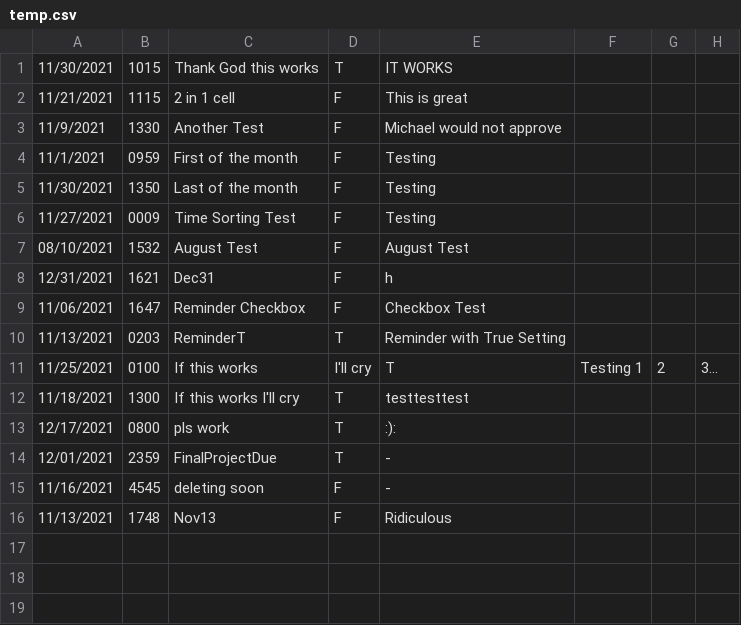
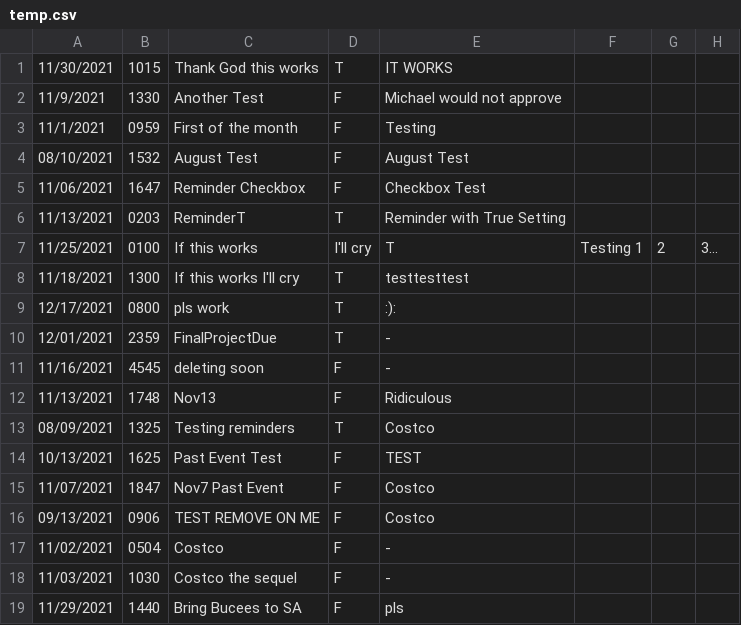
Before and after one commit to UTSA-CS-3443/TheLifeSaver, a CSV file: data/temp.csv, drawn as a sheet; removed rows and columns are numbered as before the commit, all else as after; the diff names each change by its address in the sheet, - before the commit and + after, or states it on an @@ line.

Commit message:
Added Event Remover to monthly view AND IT WORKS FIRST TRY

```diff
--- a/data/temp.csv
+++ b/data/temp.csv
-row 2: 11/21/2021 | 1115 | 2 in 1 cell | F | This is great
-row 5: 11/30/2021 | 1350 | Last of the month | F | Testing
-row 6: 11/27/2021 | 0009 | Time Sorting Test | F | Testing
-row 8: 12/31/2021 | 1621 | Dec31 | F | h
+row 13: 08/09/2021 | 1325 | Testing reminders | T | Costco
+row 14: 10/13/2021 | 1625 | Past Event Test | F | TEST
+row 15: 11/07/2021 | 1847 | Nov7 Past Event | F | Costco
+row 16: 09/13/2021 | 0906 | TEST REMOVE ON ME | F | Costco
+row 17: 11/02/2021 | 0504 | Costco | F | -
+row 18: 11/03/2021 | 1030 | Costco the sequel | F | -
+row 19: 11/29/2021 | 1440 | Bring Bucees to SA | F | pls
```
Also changed, not shown: data/monthlyEvents.csv, 2 other files.
